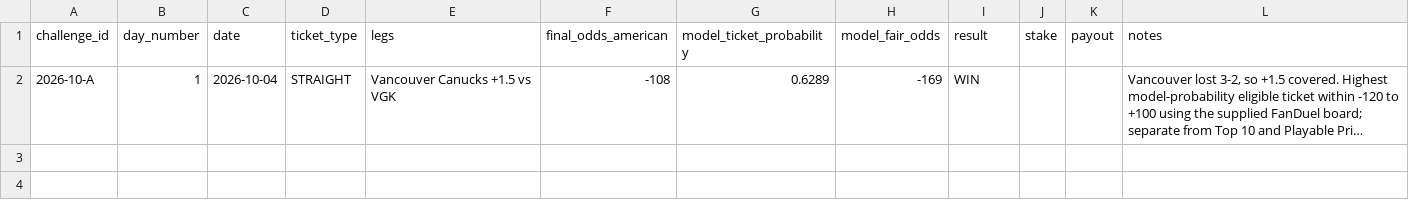
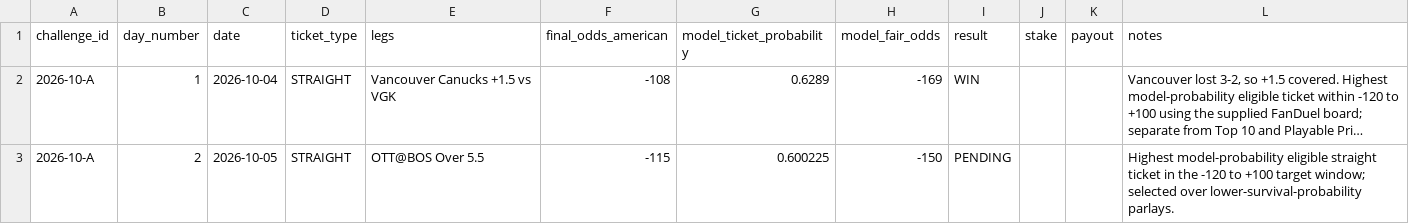
Before and after one commit to kylewish19/wshl-x-nhl-model, a CSV file: data/results/ladder_summary.csv, drawn as a sheet; long unchanged cells end in …; the diff names each change by its address in the sheet, - before the commit and + after, or states it on an @@ line.

Commit message:
Add NHL ladder Day 2 lock

```diff
--- a/data/results/ladder_summary.csv
+++ b/data/results/ladder_summary.csv
+row 3: 2026-10-A | 2 | 2026-10-05 | STRAIGHT | OTT@BOS Over 5.5 | -115 | 0.600225 | -150 | PENDING |  |  | Highest model-probability eligible straight ticket in the -120 to +100 target window; selected over lower-survival-probability parlays.
```
